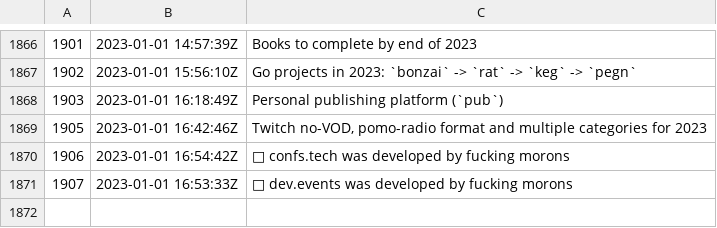
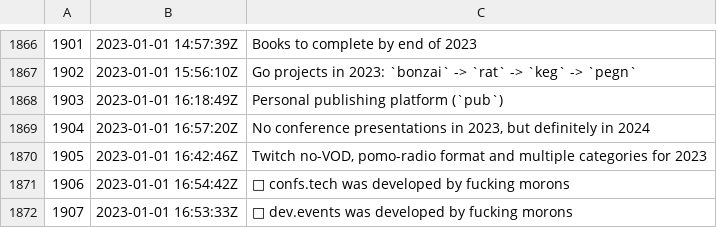
Before and after one commit to rwxrob/zet, a TSV file: docs/dex/nodes.tsv, drawn as a sheet; only a part is shown, gaps mark what is left out; the diff names each change by its address in the sheet, - before the commit and + after, or states it on an @@ line.

```diff
--- a/docs/dex/nodes.tsv
+++ b/docs/dex/nodes.tsv
+row 1869: 1904 | 2023-01-01 16:57:20Z | No conference presentations in 2023, but definitely in 2024
```
Also changed, not shown: 3 other files.
